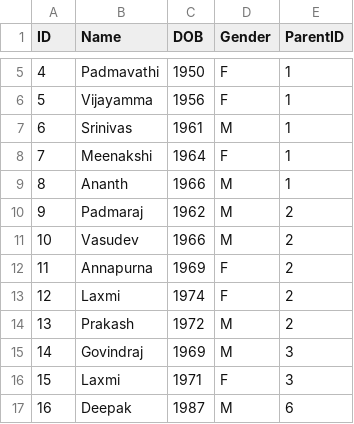
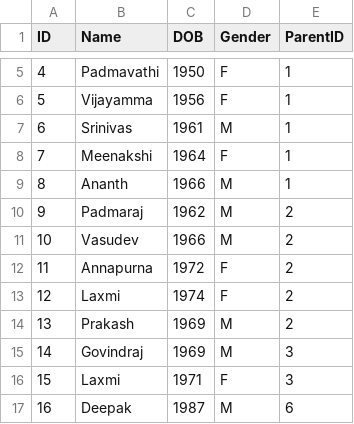
Before and after one commit to abhishek-jatram/FamilyTree, a CSV file: data.csv, drawn as a sheet; only a part is shown, gaps mark what is left out.

Commit message:
updated data

```diff
--- a/data.csv
+++ b/data.csv
@@ -11,5 +11,5 @@ ID,Name,DOB,Gender,ParentID
 10,Vasudev,1966,M,2
-11,Annapurna,1969,F,2
+11,Annapurna,1972,F,2
 12,Laxmi,1974,F,2
-13,Prakash,1972,M,2
+13,Prakash,1969,M,2
 14,Govindraj,1969,M,3
```
Also changed, not shown: 2 other files.
